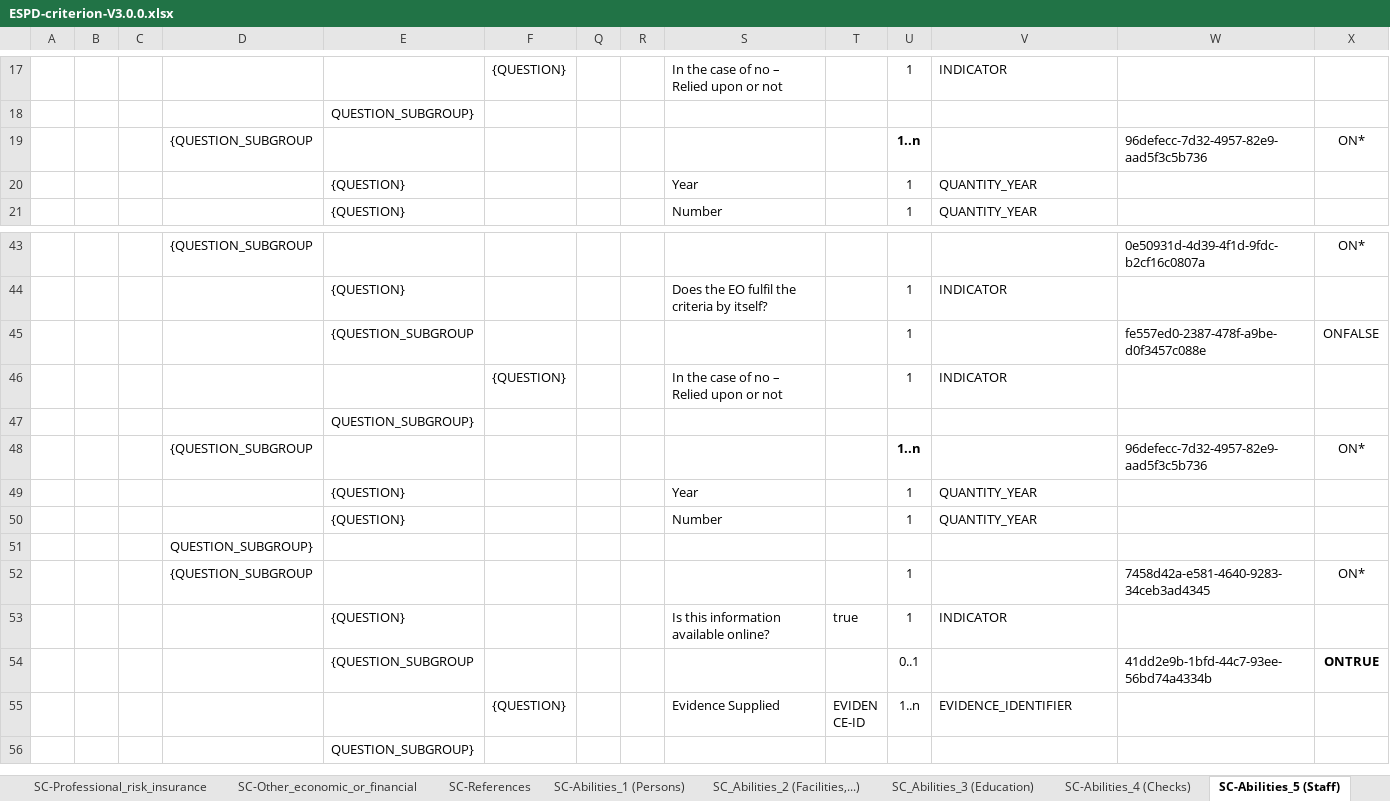
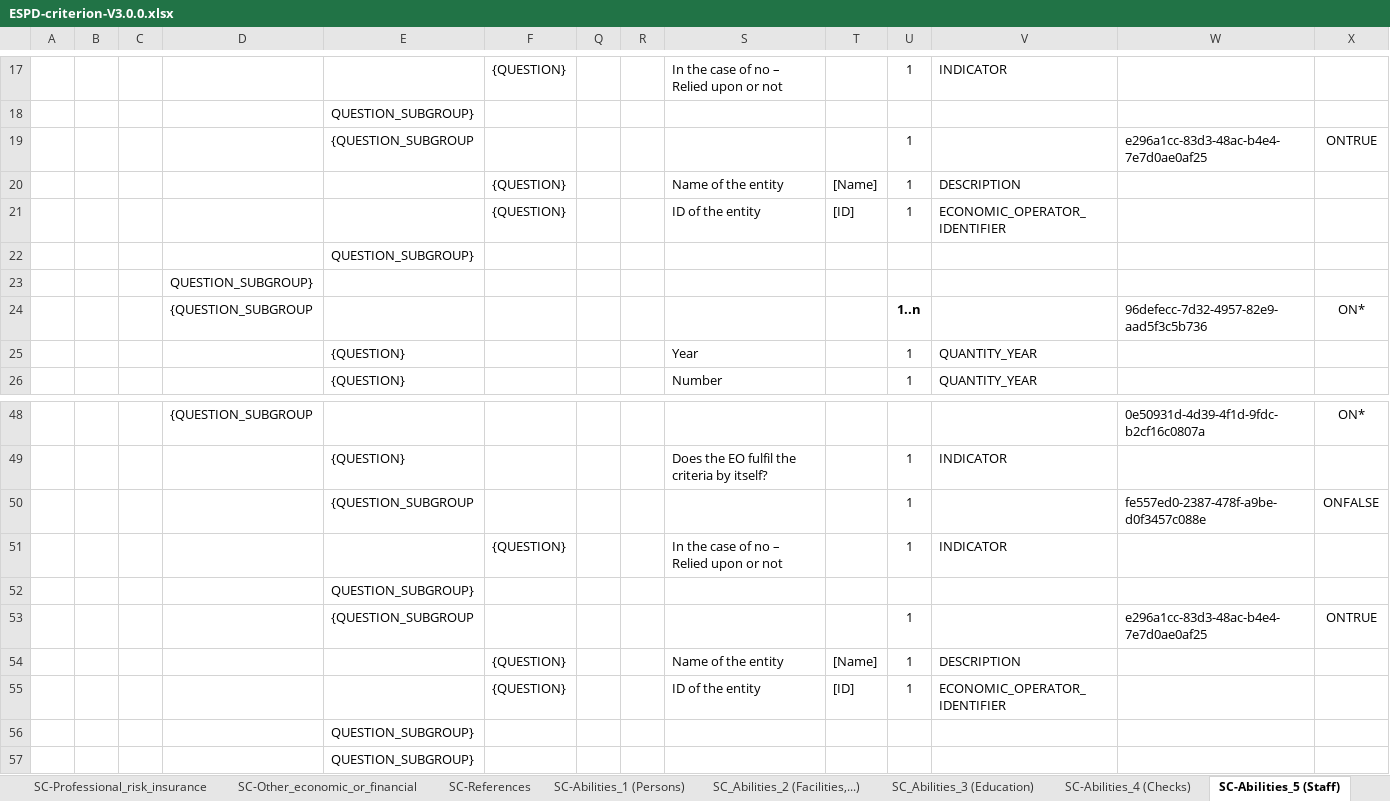
Before and after one commit to OP-TED/ESPD-EDM, an Excel workbook: docs/src/main/asciidoc/dist/cl/xlsx/ESPD-criterion-V3.0.0.xlsx, sheet SC-Abilities_5 (Staff), drawn as a sheet; only a part is shown, gaps mark what is left out; the shorter side is filled out with more unchanged rows; values as stored, in another font and other column widths than the file's, no borders; rows hold the shown columns only; the diff names each change by its address in the sheet, - before the commit and + after, or states it on an @@ line.

```diff
--- a/docs/src/main/asciidoc/dist/cl/xlsx/ESPD-criterion-V3.0.0.xlsx (sheet SC-Abilities_5 (Staff))
+++ b/docs/src/main/asciidoc/dist/cl/xlsx/ESPD-criterion-V3.0.0.xlsx (sheet SC-Abilities_5 (Staff))
+row 19:  |  |  |  | {QUESTION_SUBGROUP |  |  |  |  |  | 1 |  | e296a1cc-83d3-48ac-b4e4-7e7d0ae0af25 | ONTRUE
+row 20:  |  |  |  |  | {QUESTION} |  |  | Name of the entity | [Name] | 1 | DESCRIPTION
+row 21:  |  |  |  |  | {QUESTION} |  |  | ID of the entity | [ID] | 1 | ECONOMIC_OPERATOR_IDENTIFIER
+row 22:  |  |  |  | QUESTION_SUBGROUP}
+row 23:  |  |  | QUESTION_SUBGROUP}
+row 52:  |  |  |  | QUESTION_SUBGROUP}
+row 53:  |  |  |  | {QUESTION_SUBGROUP |  |  |  |  |  | 1 |  | e296a1cc-83d3-48ac-b4e4-7e7d0ae0af25 | ONTRUE
+row 54:  |  |  |  |  | {QUESTION} |  |  | Name of the entity | [Name] | 1 | DESCRIPTION
+row 55:  |  |  |  |  | {QUESTION} |  |  | ID of the entity | [ID] | 1 | ECONOMIC_OPERATOR_IDENTIFIER
+row 56:  |  |  |  | QUESTION_SUBGROUP}
```
Also changed, not shown: sheet SC-Quality_assurance, sheet SC-Samples_certificates, sheet SC-Suitability-I, sheet SC-Suitability-II, sheet SC-Abilities_4 (Checks), sheet SC-Abilities_1 (Persons), 9 more sheets, 1 other file.
